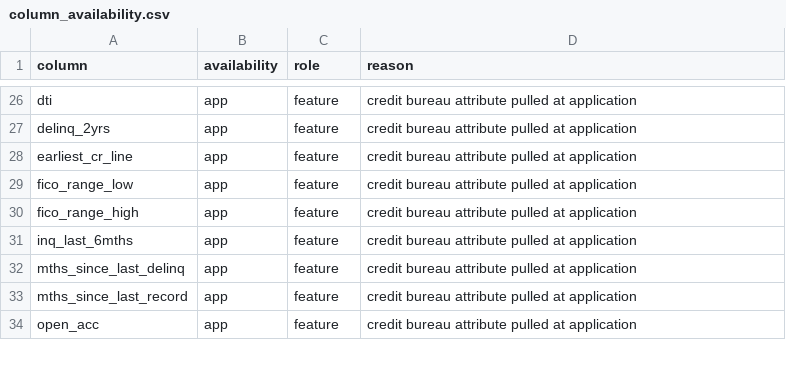
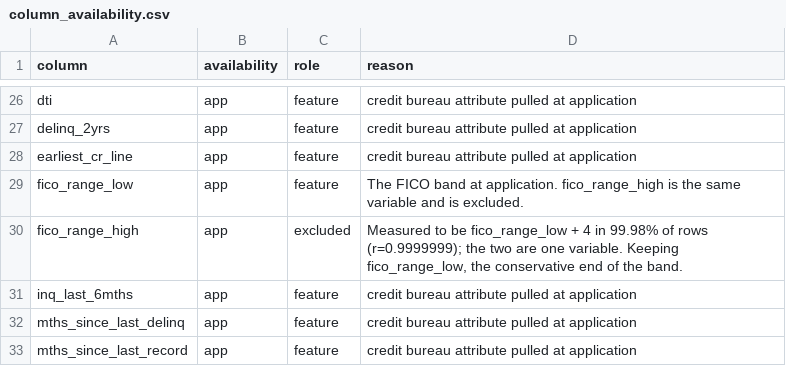
Before and after one commit to Vugar-Mirzoyev/credit-risk-assistant, a CSV file: config/column_availability.csv, drawn as a sheet; only a part is shown, gaps mark what is left out; the shorter side is filled out with more unchanged rows.

Commit message:
docs: exclude fico_range_high as a duplicate of fico_range_low

```diff
--- a/config/column_availability.csv
+++ b/config/column_availability.csv
@@ -28,4 +28,4 @@ delinq_2yrs,app,feature,credit bureau attribute pulled at application
 earliest_cr_line,app,feature,credit bureau attribute pulled at application
-fico_range_low,app,feature,credit bureau attribute pulled at application
-fico_range_high,app,feature,credit bureau attribute pulled at application
+fico_range_low,app,feature,The FICO band at application. fico_range_high is the same variable and is excluded.
+fico_range_high,app,excluded,"Measured to be fico_range_low + 4 in 99.98% of rows (r=0.9999999); the two are one variable. Keeping fico_range_low, the conservative end of the band."
 inq_last_6mths,app,feature,credit bureau attribute pulled at application
```
Also changed, not shown: reports/column_profile.csv, 1 other file.
